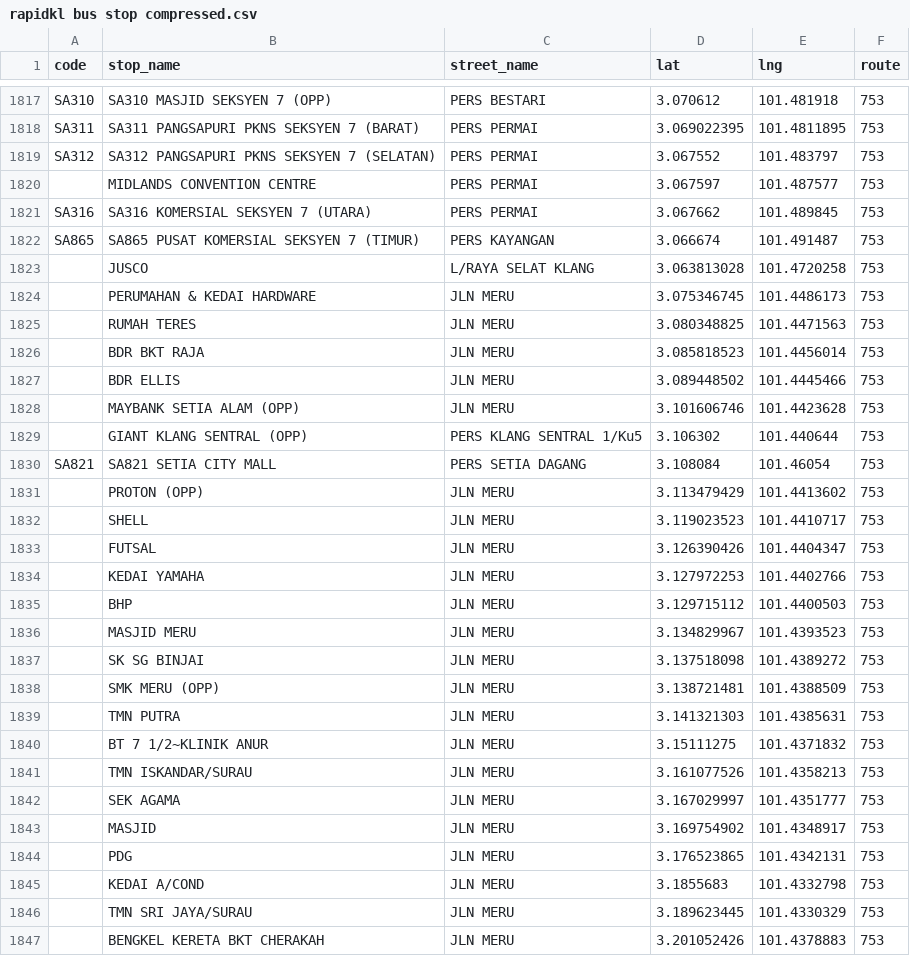
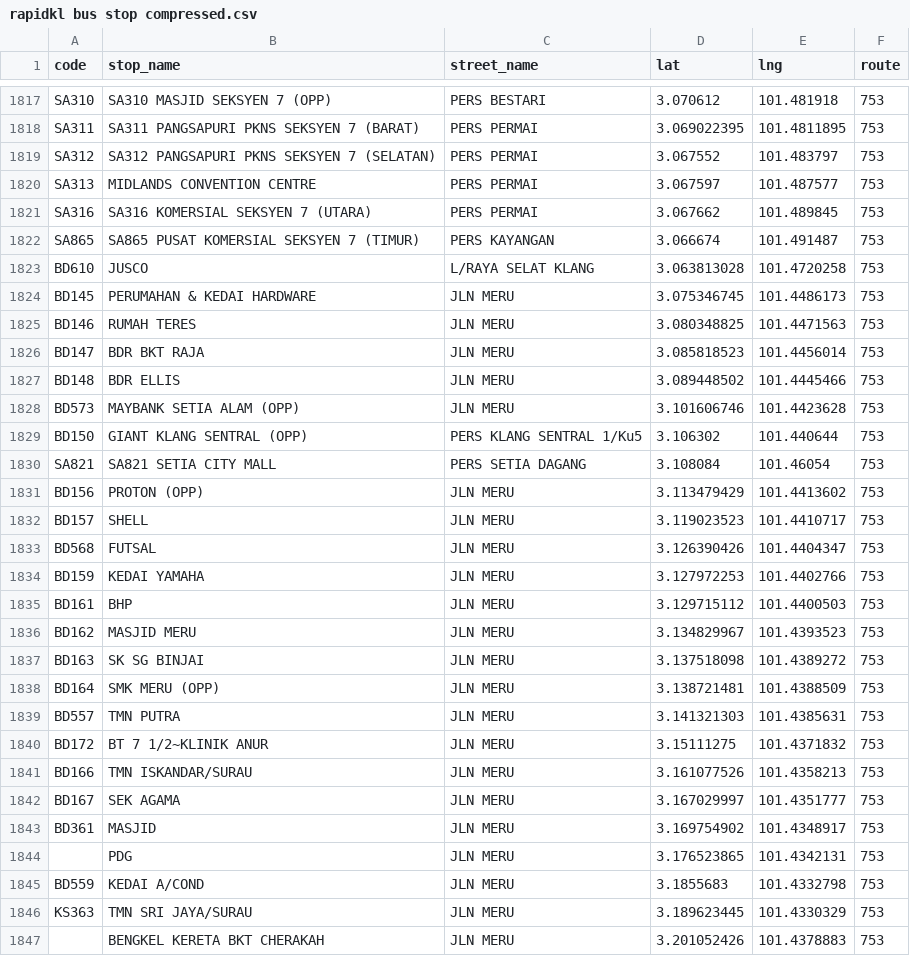
Before and after one commit to Zh9567/Klang-Valley-bus-stops, a CSV file: rapidkl bus stop compressed.csv, drawn as a sheet; only a part is shown, gaps mark what is left out; the diff covers the shown part only.

```diff
--- a/rapidkl bus stop compressed.csv
+++ b/rapidkl bus stop compressed.csv
@@ -1819,29 +1819,29 @@ SA311,SA311 PANGSAPURI PKNS SEKSYEN 7 (BARAT),PERS PERMAI,3.069022395,101.481189
 SA312,SA312 PANGSAPURI PKNS SEKSYEN 7 (SELATAN),PERS PERMAI,3.067552,101.483797,753
-,MIDLANDS CONVENTION CENTRE,PERS PERMAI,3.067597,101.487577,753
+SA313,MIDLANDS CONVENTION CENTRE,PERS PERMAI,3.067597,101.487577,753
 SA316,SA316 KOMERSIAL SEKSYEN 7 (UTARA),PERS PERMAI,3.067662,101.489845,753
 SA865,SA865 PUSAT KOMERSIAL SEKSYEN 7 (TIMUR),PERS KAYANGAN,3.066674,101.491487,753
-,JUSCO,L/RAYA SELAT KLANG,3.063813028,101.4720258,753
-,PERUMAHAN & KEDAI HARDWARE,JLN MERU,3.075346745,101.4486173,753
-,RUMAH TERES,JLN MERU,3.080348825,101.4471563,753
-,BDR BKT RAJA,JLN MERU,3.085818523,101.4456014,753
-,BDR ELLIS,JLN MERU,3.089448502,101.4445466,753
-,MAYBANK SETIA ALAM (OPP),JLN MERU,3.101606746,101.4423628,753
-,GIANT KLANG SENTRAL (OPP),PERS KLANG SENTRAL 1/Ku5,3.106302,101.440644,753
+BD610,JUSCO,L/RAYA SELAT KLANG,3.063813028,101.4720258,753
+BD145,PERUMAHAN & KEDAI HARDWARE,JLN MERU,3.075346745,101.4486173,753
+BD146,RUMAH TERES,JLN MERU,3.080348825,101.4471563,753
+BD147,BDR BKT RAJA,JLN MERU,3.085818523,101.4456014,753
+BD148,BDR ELLIS,JLN MERU,3.089448502,101.4445466,753
+BD573,MAYBANK SETIA ALAM (OPP),JLN MERU,3.101606746,101.4423628,753
+BD150,GIANT KLANG SENTRAL (OPP),PERS KLANG SENTRAL 1/Ku5,3.106302,101.440644,753
 SA821,SA821 SETIA CITY MALL,PERS SETIA DAGANG,3.108084,101.46054,753
-,PROTON (OPP),JLN MERU,3.113479429,101.4413602,753
-,SHELL,JLN MERU,3.119023523,101.4410717,753
-,FUTSAL,JLN MERU,3.126390426,101.4404347,753
-,KEDAI YAMAHA,JLN MERU,3.127972253,101.4402766,753
-,BHP,JLN MERU,3.129715112,101.4400503,753
-,MASJID MERU,JLN MERU,3.134829967,101.4393523,753
-,SK SG BINJAI,JLN MERU,3.137518098,101.4389272,753
-,SMK MERU (OPP),JLN MERU,3.138721481,101.4388509,753
-,TMN PUTRA,JLN MERU,3.141321303,101.4385631,753
-,BT 7 1/2~KLINIK ANUR,JLN MERU,3.15111275,101.4371832,753
-,TMN ISKANDAR/SURAU,JLN MERU,3.161077526,101.4358213,753
-,SEK AGAMA,JLN MERU,3.167029997,101.4351777,753
-,MASJID,JLN MERU,3.169754902,101.4348917,753
+BD156,PROTON (OPP),JLN MERU,3.113479429,101.4413602,753
+BD157,SHELL,JLN MERU,3.119023523,101.4410717,753
+BD568,FUTSAL,JLN MERU,3.126390426,101.4404347,753
+BD159,KEDAI YAMAHA,JLN MERU,3.127972253,101.4402766,753
+BD161,BHP,JLN MERU,3.129715112,101.4400503,753
+BD162,MASJID MERU,JLN MERU,3.134829967,101.4393523,753
+BD163,SK SG BINJAI,JLN MERU,3.137518098,101.4389272,753
+BD164,SMK MERU (OPP),JLN MERU,3.138721481,101.4388509,753
+BD557,TMN PUTRA,JLN MERU,3.141321303,101.4385631,753
+BD172,BT 7 1/2~KLINIK ANUR,JLN MERU,3.15111275,101.4371832,753
+BD166,TMN ISKANDAR/SURAU,JLN MERU,3.161077526,101.4358213,753
+BD167,SEK AGAMA,JLN MERU,3.167029997,101.4351777,753
+BD361,MASJID,JLN MERU,3.169754902,101.4348917,753
 ,PDG,JLN MERU,3.176523865,101.4342131,753
-,KEDAI A/COND,JLN MERU,3.1855683,101.4332798,753
-,TMN SRI JAYA/SURAU,JLN MERU,3.189623445,101.4330329,753
+BD559,KEDAI A/COND,JLN MERU,3.1855683,101.4332798,753
+KS363,TMN SRI JAYA/SURAU,JLN MERU,3.189623445,101.4330329,753
 ,BENGKEL KERETA BKT CHERAKAH,JLN MERU,3.201052426,101.4378883,753
```
Also changed, not shown: 1 moved row and 141 edited cells elsewhere in this file.
